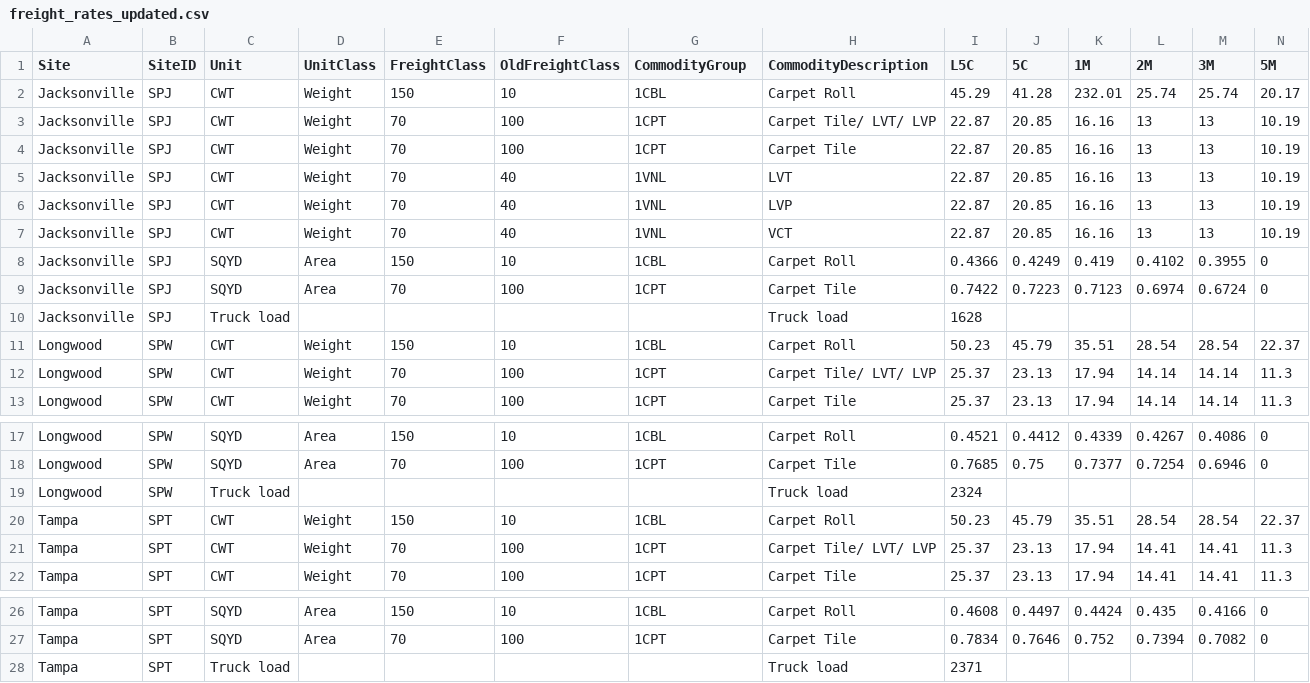
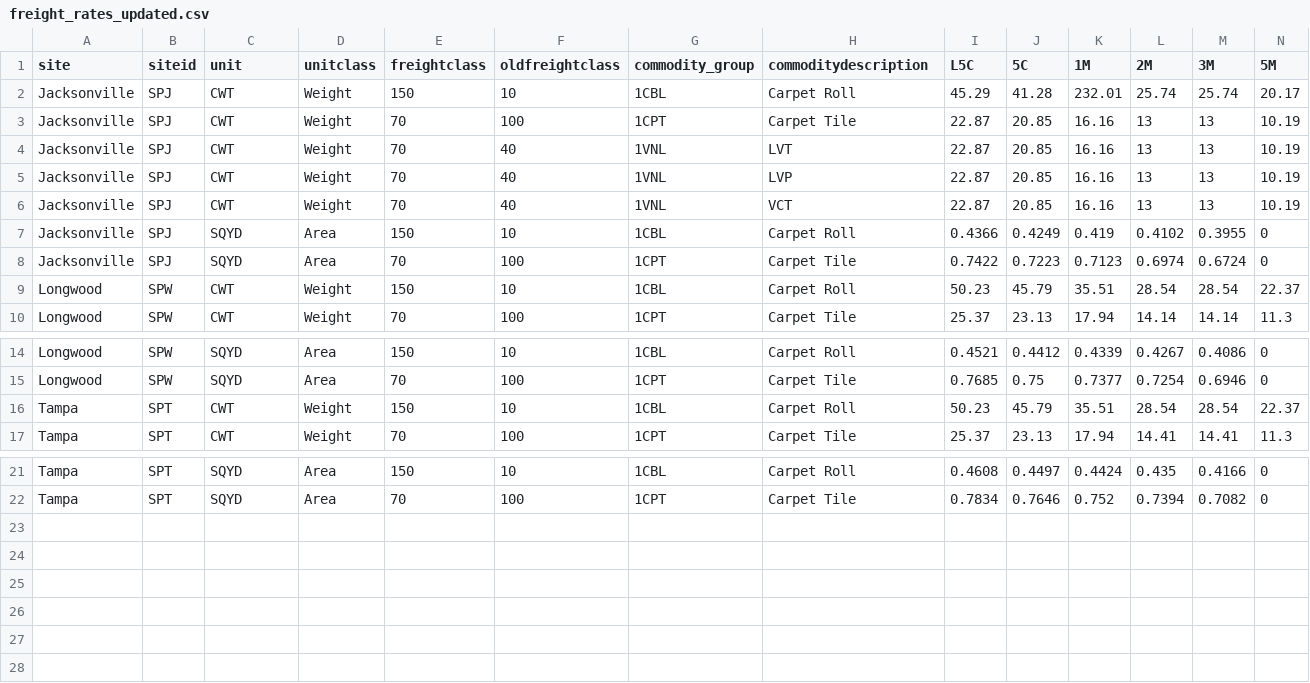
Before and after one commit to Zhuwaki/diverzify_freight_analysis, a CSV file: app/freight_rates_updated.csv, drawn as a sheet; only a part is shown, gaps mark what is left out; rows hold the shown columns only; the diff names each change by its address in the sheet, - before the commit and + after, or states it on an @@ line.

```diff
--- a/app/freight_rates_updated.csv
+++ b/app/freight_rates_updated.csv
-A1: Site
+A1: site
-B1: SiteID
+B1: siteid
-C1: Unit
+C1: unit
-D1: UnitClass
+D1: unitclass
-E1: FreightClass
+E1: freightclass
-F1: OldFreightClass
+F1: oldfreightclass
-G1: CommodityGroup
+G1: commodity_group
-H1: CommodityDescription
+H1: commoditydescription
-row 3: Jacksonville | SPJ | CWT | Weight | 70 | 100 | 1CPT | Carpet Tile/ LVT/ LVP | 22.87 | 20.85 | 16.16 | 13 | 13 | 10.19
-row 10: Jacksonville | SPJ | Truck load |  |  |  |  | Truck load | 1628
-row 12: Longwood | SPW | CWT | Weight | 70 | 100 | 1CPT | Carpet Tile/ LVT/ LVP | 25.37 | 23.13 | 17.94 | 14.14 | 14.14 | 11.3
-row 19: Longwood | SPW | Truck load |  |  |  |  | Truck load | 2324
-row 21: Tampa | SPT | CWT | Weight | 70 | 100 | 1CPT | Carpet Tile/ LVT/ LVP | 25.37 | 23.13 | 17.94 | 14.41 | 14.41 | 11.3
-row 28: Tampa | SPT | Truck load |  |  |  |  | Truck load | 2371
```
Also changed, not shown: 31 other files.
